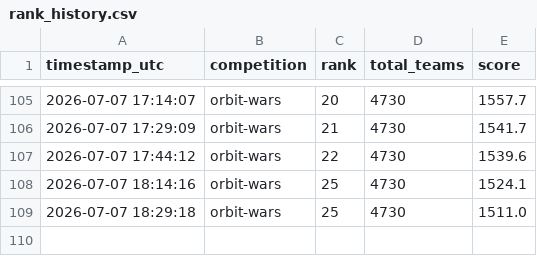
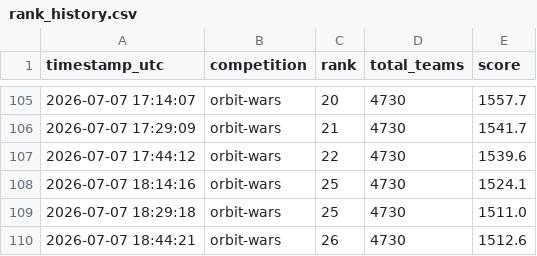
Before and after one commit to slawekslex/orbit-lb, a CSV file: rank_history.csv, drawn as a sheet; only a part is shown, gaps mark what is left out; the diff names each change by its address in the sheet, - before the commit and + after, or states it on an @@ line.

```diff
--- a/rank_history.csv
+++ b/rank_history.csv
+row 110: 2026-07-07 18:44:21 | orbit-wars | 26 | 4730 | 1512.6
```
Also changed, not shown: latest_top50.csv, top50_history.csv.
